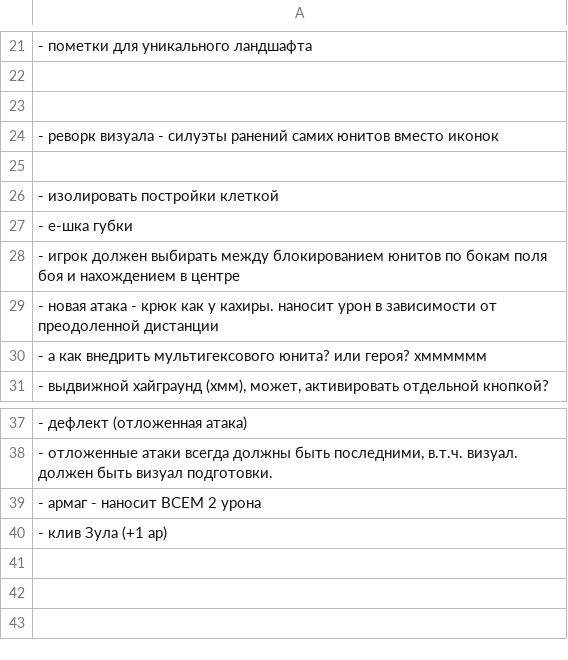
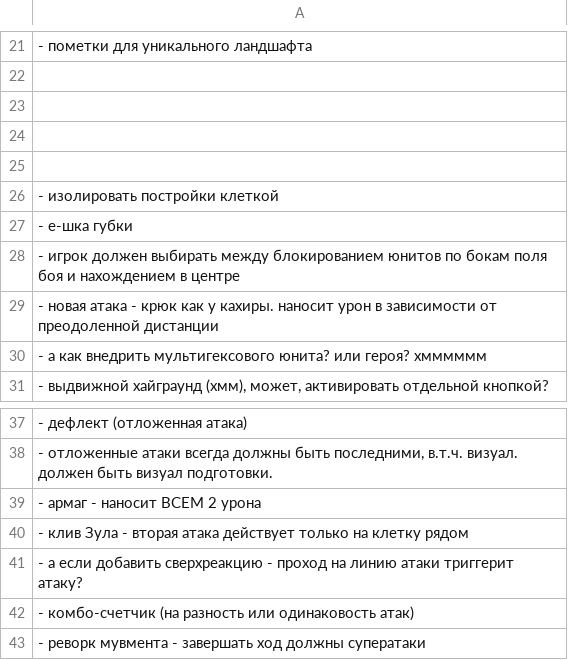
Before and after one commit to 80STH/NGTBS-3, a CSV file: docs/z-ideas.csv, drawn as a sheet; only a part is shown, gaps mark what is left out.

```diff
--- a/docs/z-ideas.csv
+++ b/docs/z-ideas.csv
@@ -23,3 +23,3 @@
 
-- реворк визуала - силуэты ранений самих юнитов вместо иконок
+
 
@@ -39,2 +39,5 @@
 - армаг - наносит ВСЕМ 2 урона
-- клив Зула (+1 ap)
+- клив Зула - вторая атака действует только на клетку рядом
+- а если добавить сверхреакцию - проход на линию атаки триггерит атаку?
+- комбо-счетчик (на разность или одинаковость атак)
+- реворк мувмента - завершать ход должны суператаки
```
Also changed, not shown: 8 other files.
